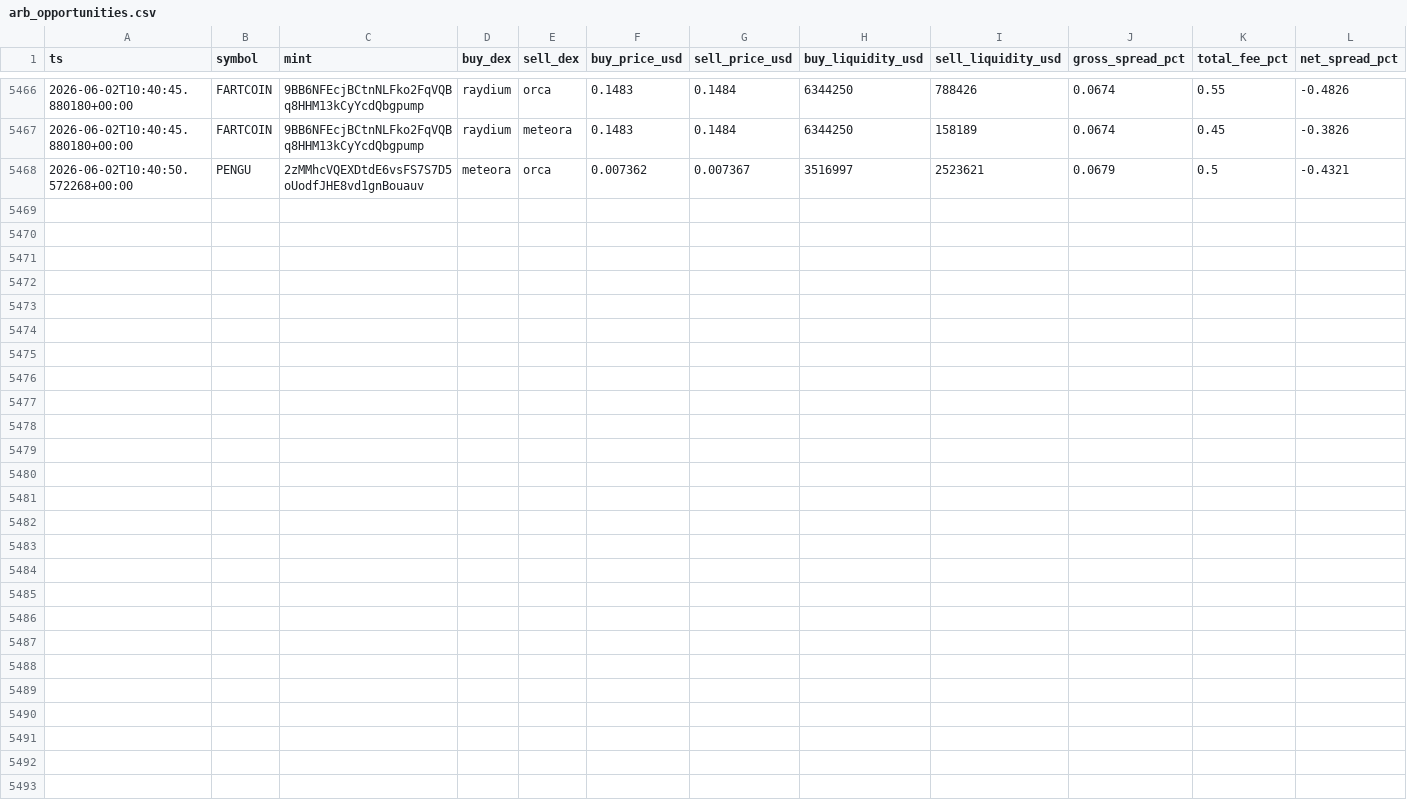
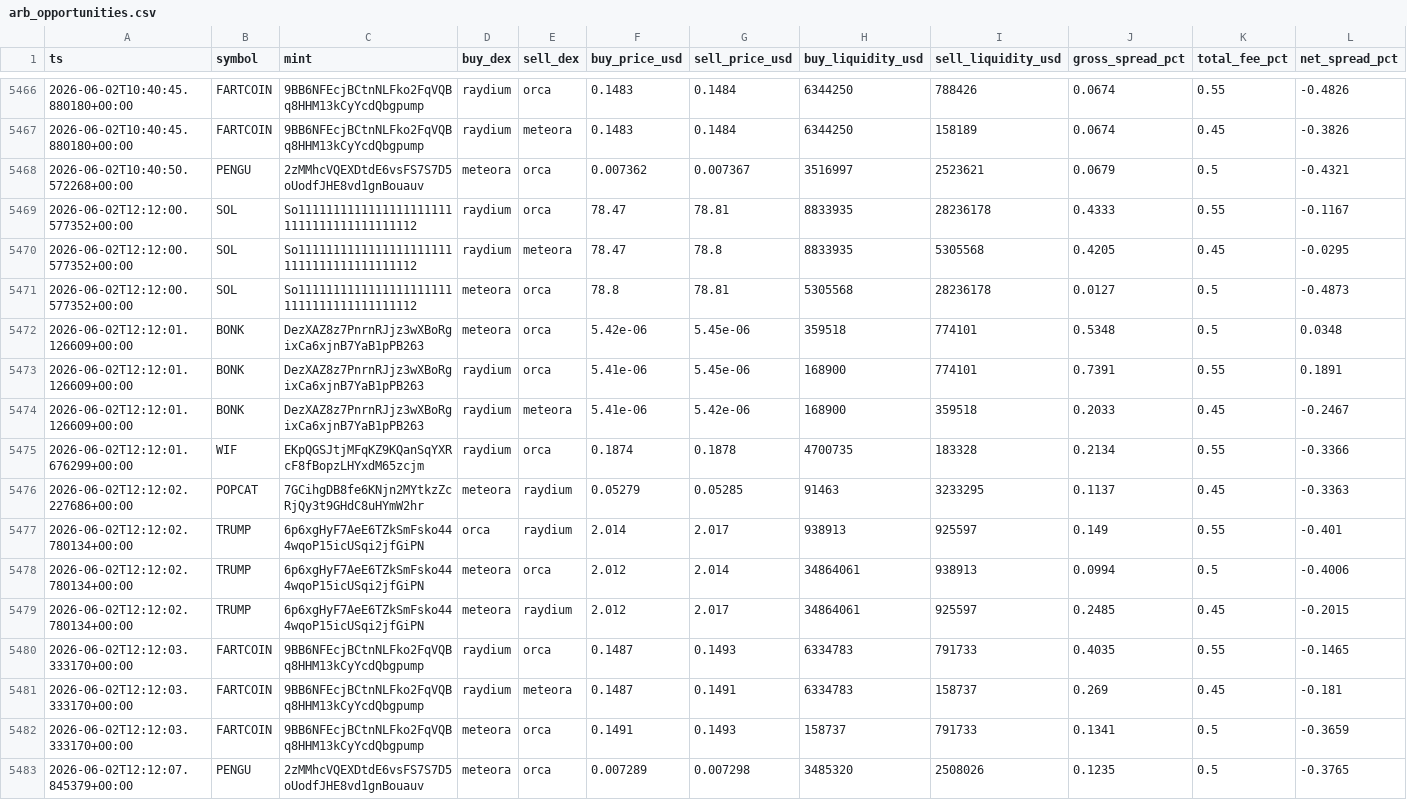
Before and after one commit to daniel-saifulin/dexscreener, a CSV file: arb_opportunities.csv, drawn as a sheet; only a part is shown, gaps mark what is left out; rows hold the shown columns only; the diff names each change by its address in the sheet, - before the commit and + after, or states it on an @@ line.

```diff
--- a/arb_opportunities.csv
+++ b/arb_opportunities.csv
+row 5469: 2026-06-02T12:12:00.577352+00:00 | SOL | So11111111111111111111111111111111111111112 | raydium | orca | 78.47 | 78.81 | 8833935 | 28236178 | 0.4333 | 0.55 | -0.1167
+row 5470: 2026-06-02T12:12:00.577352+00:00 | SOL | So11111111111111111111111111111111111111112 | raydium | meteora | 78.47 | 78.8 | 8833935 | 5305568 | 0.4205 | 0.45 | -0.0295
+row 5471: 2026-06-02T12:12:00.577352+00:00 | SOL | So11111111111111111111111111111111111111112 | meteora | orca | 78.8 | 78.81 | 5305568 | 28236178 | 0.0127 | 0.5 | -0.4873
+row 5472: 2026-06-02T12:12:01.126609+00:00 | BONK | DezXAZ8z7PnrnRJjz3wXBoRgixCa6xjnB7YaB1pPB263 | meteora | orca | 5.42e-06 | 5.45e-06 | 359518 | 774101 | 0.5348 | 0.5 | 0.0348
+row 5473: 2026-06-02T12:12:01.126609+00:00 | BONK | DezXAZ8z7PnrnRJjz3wXBoRgixCa6xjnB7YaB1pPB263 | raydium | orca | 5.41e-06 | 5.45e-06 | 168900 | 774101 | 0.7391 | 0.55 | 0.1891
+row 5474: 2026-06-02T12:12:01.126609+00:00 | BONK | DezXAZ8z7PnrnRJjz3wXBoRgixCa6xjnB7YaB1pPB263 | raydium | meteora | 5.41e-06 | 5.42e-06 | 168900 | 359518 | 0.2033 | 0.45 | -0.2467
+row 5475: 2026-06-02T12:12:01.676299+00:00 | WIF | EKpQGSJtjMFqKZ9KQanSqYXRcF8fBopzLHYxdM65zcjm | raydium | orca | 0.1874 | 0.1878 | 4700735 | 183328 | 0.2134 | 0.55 | -0.3366
+row 5476: 2026-06-02T12:12:02.227686+00:00 | POPCAT | 7GCihgDB8fe6KNjn2MYtkzZcRjQy3t9GHdC8uHYmW2hr | meteora | raydium | 0.05279 | 0.05285 | 91463 | 3233295 | 0.1137 | 0.45 | -0.3363
+row 5477: 2026-06-02T12:12:02.780134+00:00 | TRUMP | 6p6xgHyF7AeE6TZkSmFsko444wqoP15icUSqi2jfGiPN | orca | raydium | 2.014 | 2.017 | 938913 | 925597 | 0.149 | 0.55 | -0.401
+row 5478: 2026-06-02T12:12:02.780134+00:00 | TRUMP | 6p6xgHyF7AeE6TZkSmFsko444wqoP15icUSqi2jfGiPN | meteora | orca | 2.012 | 2.014 | 34864061 | 938913 | 0.0994 | 0.5 | -0.4006
+row 5479: 2026-06-02T12:12:02.780134+00:00 | TRUMP | 6p6xgHyF7AeE6TZkSmFsko444wqoP15icUSqi2jfGiPN | meteora | raydium | 2.012 | 2.017 | 34864061 | 925597 | 0.2485 | 0.45 | -0.2015
+row 5480: 2026-06-02T12:12:03.333170+00:00 | FARTCOIN | 9BB6NFEcjBCtnNLFko2FqVQBq8HHM13kCyYcdQbgpump | raydium | orca | 0.1487 | 0.1493 | 6334783 | 791733 | 0.4035 | 0.55 | -0.1465
+row 5481: 2026-06-02T12:12:03.333170+00:00 | FARTCOIN | 9BB6NFEcjBCtnNLFko2FqVQBq8HHM13kCyYcdQbgpump | raydium | meteora | 0.1487 | 0.1491 | 6334783 | 158737 | 0.269 | 0.45 | -0.181
+row 5482: 2026-06-02T12:12:03.333170+00:00 | FARTCOIN | 9BB6NFEcjBCtnNLFko2FqVQBq8HHM13kCyYcdQbgpump | meteora | orca | 0.1491 | 0.1493 | 158737 | 791733 | 0.1341 | 0.5 | -0.3659
+row 5483: 2026-06-02T12:12:07.845379+00:00 | PENGU | 2zMMhcVQEXDtdE6vsFS7S7D5oUodfJHE8vd1gnBouauv | meteora | orca | 0.007289 | 0.007298 | 3485320 | 2508026 | 0.1235 | 0.5 | -0.3765
```
